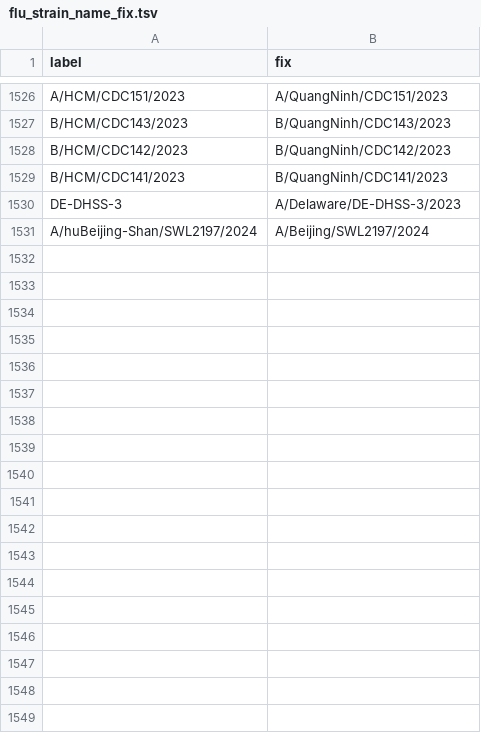
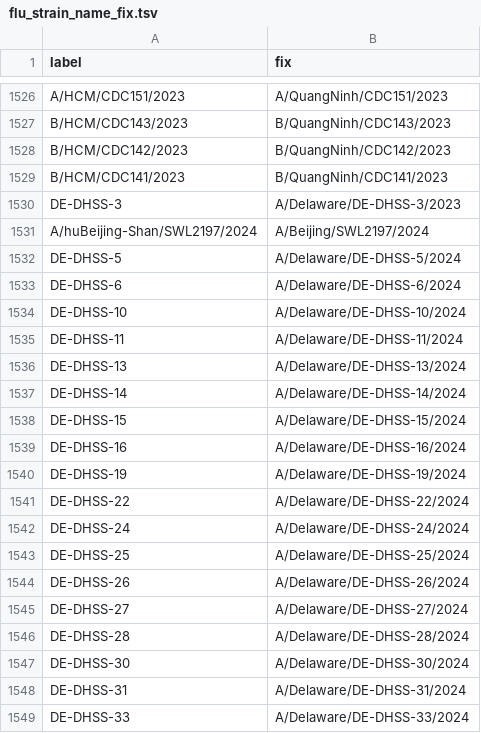
Before and after one commit to nextstrain/fauna, a TSV file: source-data/flu_strain_name_fix.tsv, drawn as a sheet; only a part is shown, gaps mark what is left out; the diff names each change by its address in the sheet, - before the commit and + after, or states it on an @@ line.

Commit message:
Update geosynonyms and flu strain name fixes

```diff
--- a/source-data/flu_strain_name_fix.tsv
+++ b/source-data/flu_strain_name_fix.tsv
+row 1532: DE-DHSS-5 | A/Delaware/DE-DHSS-5/2024
+row 1533: DE-DHSS-6 | A/Delaware/DE-DHSS-6/2024
+row 1534: DE-DHSS-10 | A/Delaware/DE-DHSS-10/2024
+row 1535: DE-DHSS-11 | A/Delaware/DE-DHSS-11/2024
+row 1536: DE-DHSS-13 | A/Delaware/DE-DHSS-13/2024
+row 1537: DE-DHSS-14 | A/Delaware/DE-DHSS-14/2024
+row 1538: DE-DHSS-15 | A/Delaware/DE-DHSS-15/2024
+row 1539: DE-DHSS-16 | A/Delaware/DE-DHSS-16/2024
+row 1540: DE-DHSS-19 | A/Delaware/DE-DHSS-19/2024
+row 1541: DE-DHSS-22 | A/Delaware/DE-DHSS-22/2024
+row 1542: DE-DHSS-24 | A/Delaware/DE-DHSS-24/2024
+row 1543: DE-DHSS-25 | A/Delaware/DE-DHSS-25/2024
+row 1544: DE-DHSS-26 | A/Delaware/DE-DHSS-26/2024
+row 1545: DE-DHSS-27 | A/Delaware/DE-DHSS-27/2024
+row 1546: DE-DHSS-28 | A/Delaware/DE-DHSS-28/2024
+row 1547: DE-DHSS-30 | A/Delaware/DE-DHSS-30/2024
+row 1548: DE-DHSS-31 | A/Delaware/DE-DHSS-31/2024
+row 1549: DE-DHSS-33 | A/Delaware/DE-DHSS-33/2024
```
Also changed, not shown: source-data/geo_synonyms.tsv.
